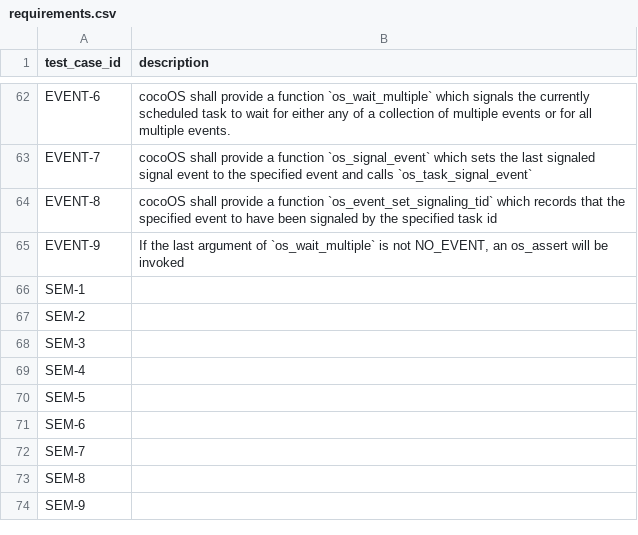
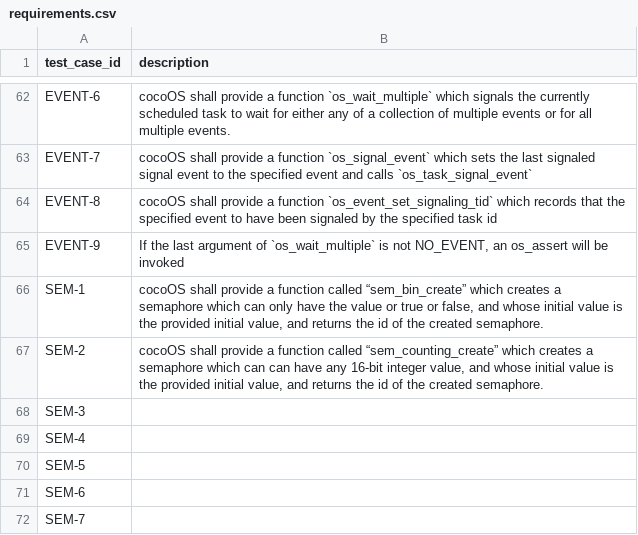
Before and after one commit to MitchellThompkins/cocoOS, a CSV file: documents/requirements.csv, drawn as a sheet; only a part is shown, gaps mark what is left out; the shorter side is filled out with more unchanged rows.

Commit message:
starting to add tests, but realized that there's no good way to check initial value

```diff
--- a/documents/requirements.csv
+++ b/documents/requirements.csv
@@ -65,4 +65,4 @@ EVENT-8,cocoOS shall provide a function `os_event_set_signaling_tid` which recor
 EVENT-9,"If the last argument of `os_wait_multiple` is not NO_EVENT, an os_assert will be invoked"
-SEM-1,
-SEM-2,
+SEM-1,"cocoOS shall provide a function called “sem_bin_create” which creates a semaphore which can only have the value or true or false, and whose initial value is the provided initial value, and returns the id of the created semaphore."
+SEM-2,"cocoOS shall provide a function called “sem_counting_create” which creates a semaphore which can can have any 16-bit integer value, and whose initial value is the provided initial value, and returns the id of the created semaphore."
 SEM-3,
```
Also changed, not shown: 4 other files.
